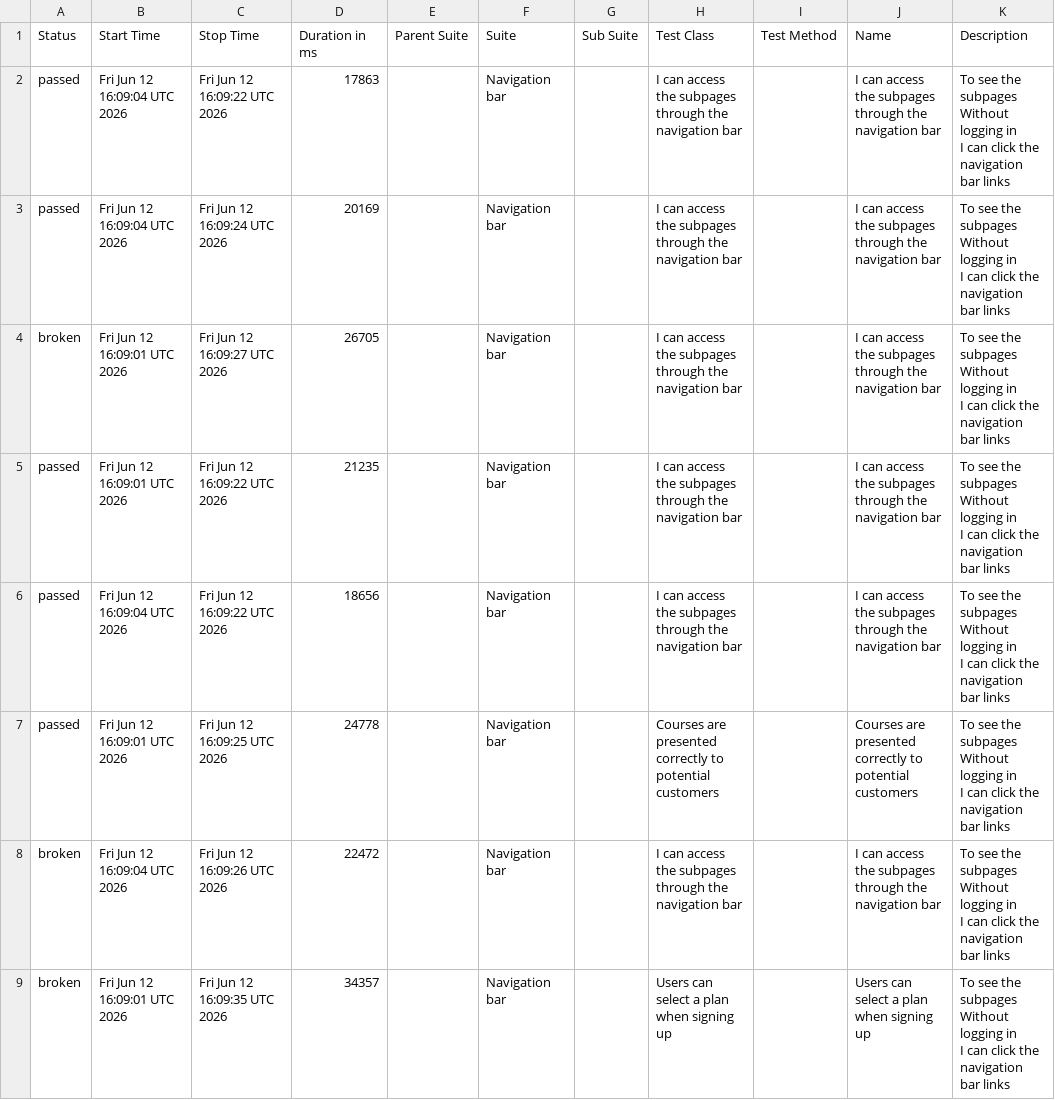
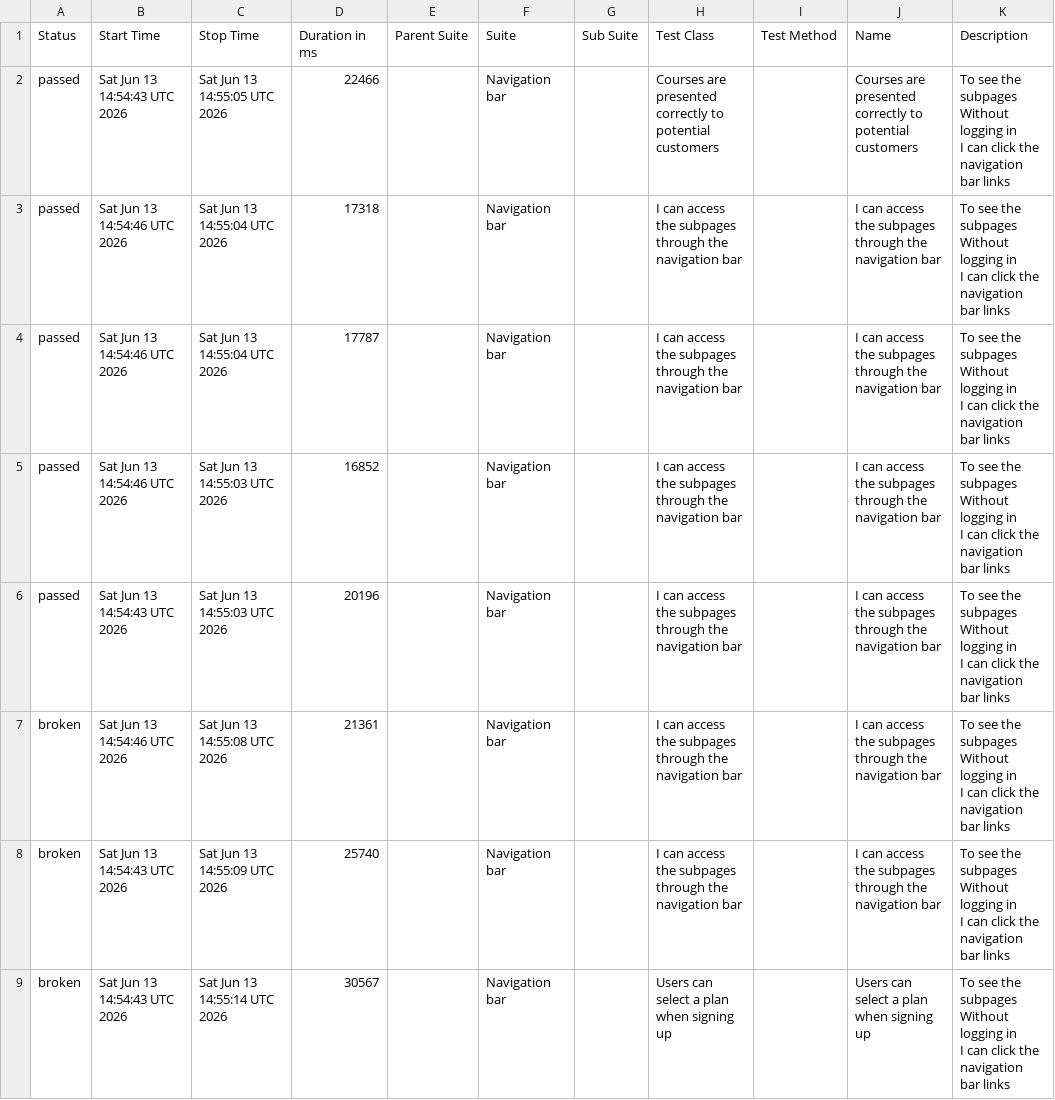
Before and after one commit to ingmarcela27/ci-reporting-building-block, a CSV file: allureReport/data/suites.csv, drawn as a sheet.

```diff
--- a/allureReport/data/suites.csv
+++ b/allureReport/data/suites.csv
@@ -1,25 +1,25 @@
 "Status","Start Time","Stop Time","Duration in ms","Parent Suite","Suite","Sub Suite","Test Class","Test Method","Name","Description"
-"passed","Fri Jun 12 16:09:04 UTC 2026","Fri Jun 12 16:09:22 UTC 2026","17863","","Navigation bar","","I can access the subpages through the navigation bar","","I can access the subpages through the navigation bar","  To see the subpages
-  Without logging in
-  I can click the navigation bar links"
-"passed","Fri Jun 12 16:09:04 UTC 2026","Fri Jun 12 16:09:24 UTC 2026","20169","","Navigation bar","","I can access the subpages through the navigation bar","","I can access the subpages through the navigation bar","  To see the subpages
-  Without logging in
-  I can click the navigation bar links"
-"broken","Fri Jun 12 16:09:01 UTC 2026","Fri Jun 12 16:09:27 UTC 2026","26705","","Navigation bar","","I can access the subpages through the navigation bar","","I can access the subpages through the navigation bar","  To see the subpages
-  Without logging in
-  I can click the navigation bar links"
-"passed","Fri Jun 12 16:09:01 UTC 2026","Fri Jun 12 16:09:22 UTC 2026","21235","","Navigation bar","","I can access the subpages through the navigation bar","","I can access the subpages through the navigation bar","  To see the subpages
-  Without logging in
-  I can click the navigation bar links"
-"passed","Fri Jun 12 16:09:04 UTC 2026","Fri Jun 12 16:09:22 UTC 2026","18656","","Navigation bar","","I can access the subpages through the navigation bar","","I can access the subpages through the navigation bar","  To see the subpages
-  Without logging in
-  I can click the navigation bar links"
-"passed","Fri Jun 12 16:09:01 UTC 2026","Fri Jun 12 16:09:25 UTC 2026","24778","","Navigation bar","","Courses are presented correctly to potential customers","","Courses are presented correctly to potential customers","  To see the subpages
-  Without logging in
-  I can click the navigation bar links"
-"broken","Fri Jun 12 16:09:04 UTC 2026","Fri Jun 12 16:09:26 UTC 2026","22472","","Navigation bar","","I can access the subpages through the navigation bar","","I can access the subpages through the navigation bar","  To see the subpages
-  Without logging in
-  I can click the navigation bar links"
-"broken","Fri Jun 12 16:09:01 UTC 2026","Fri Jun 12 16:09:35 UTC 2026","34357","","Navigation bar","","Users can select a plan when signing up","","Users can select a plan when signing up","  To see the subpages
-  Without logging in
-  I can click the navigation bar links"
+"passed","Sat Jun 13 14:54:43 UTC 2026","Sat Jun 13 14:55:05 UTC 2026","22466","","Navigation bar","","Courses are presented correctly to potential customers","","Courses are presented correctly to potential customers","  To see the subpages
+  Without logging in
+  I can click the navigation bar links"
+"passed","Sat Jun 13 14:54:46 UTC 2026","Sat Jun 13 14:55:04 UTC 2026","17318","","Navigation bar","","I can access the subpages through the navigation bar","","I can access the subpages through the navigation bar","  To see the subpages
+  Without logging in
+  I can click the navigation bar links"
+"passed","Sat Jun 13 14:54:46 UTC 2026","Sat Jun 13 14:55:04 UTC 2026","17787","","Navigation bar","","I can access the subpages through the navigation bar","","I can access the subpages through the navigation bar","  To see the subpages
+  Without logging in
+  I can click the navigation bar links"
+"passed","Sat Jun 13 14:54:46 UTC 2026","Sat Jun 13 14:55:03 UTC 2026","16852","","Navigation bar","","I can access the subpages through the navigation bar","","I can access the subpages through the navigation bar","  To see the subpages
+  Without logging in
+  I can click the navigation bar links"
+"passed","Sat Jun 13 14:54:43 UTC 2026","Sat Jun 13 14:55:03 UTC 2026","20196","","Navigation bar","","I can access the subpages through the navigation bar","","I can access the subpages through the navigation bar","  To see the subpages
+  Without logging in
+  I can click the navigation bar links"
+"broken","Sat Jun 13 14:54:46 UTC 2026","Sat Jun 13 14:55:08 UTC 2026","21361","","Navigation bar","","I can access the subpages through the navigation bar","","I can access the subpages through the navigation bar","  To see the subpages
+  Without logging in
+  I can click the navigation bar links"
+"broken","Sat Jun 13 14:54:43 UTC 2026","Sat Jun 13 14:55:09 UTC 2026","25740","","Navigation bar","","I can access the subpages through the navigation bar","","I can access the subpages through the navigation bar","  To see the subpages
+  Without logging in
+  I can click the navigation bar links"
+"broken","Sat Jun 13 14:54:43 UTC 2026","Sat Jun 13 14:55:14 UTC 2026","30567","","Navigation bar","","Users can select a plan when signing up","","Users can select a plan when signing up","  To see the subpages
+  Without logging in
+  I can click the navigation bar links"
```
Also changed, not shown: 39 other files.
